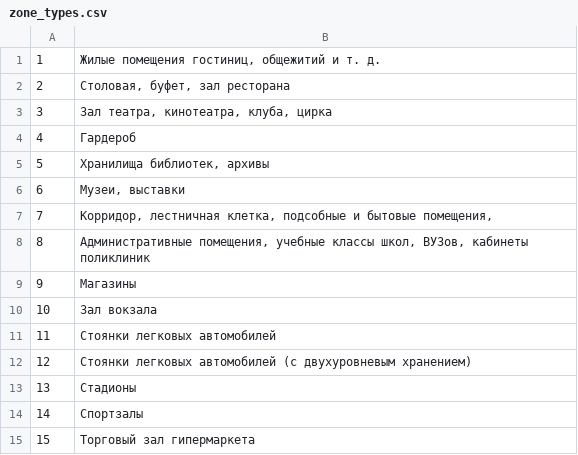
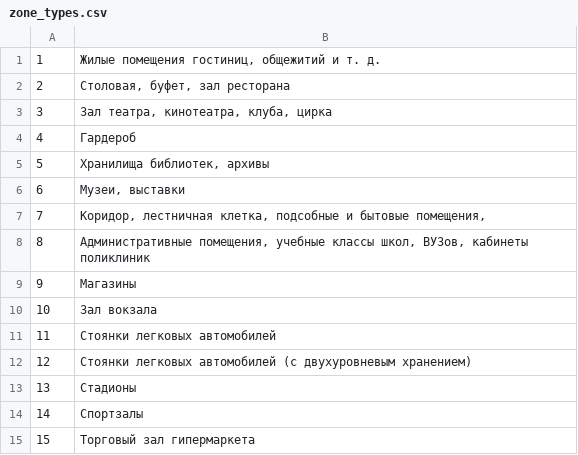
Before and after one commit to bvchirkov/PlanCreator, a CSV file: layers/zone_types.csv, drawn as a sheet.

Commit message:
Fixed mistake in word

```diff
--- a/layers/zone_types.csv
+++ b/layers/zone_types.csv
@@ -6,3 +6,3 @@
 6;Музеи, выставки
-7;Корридор, лестничная клетка, подсобные и бытовые помещения,
+7;Коридор, лестничная клетка, подсобные и бытовые помещения,
 8;Административные помещения, учебные классы школ, ВУЗов, кабинеты поликлиник
```
